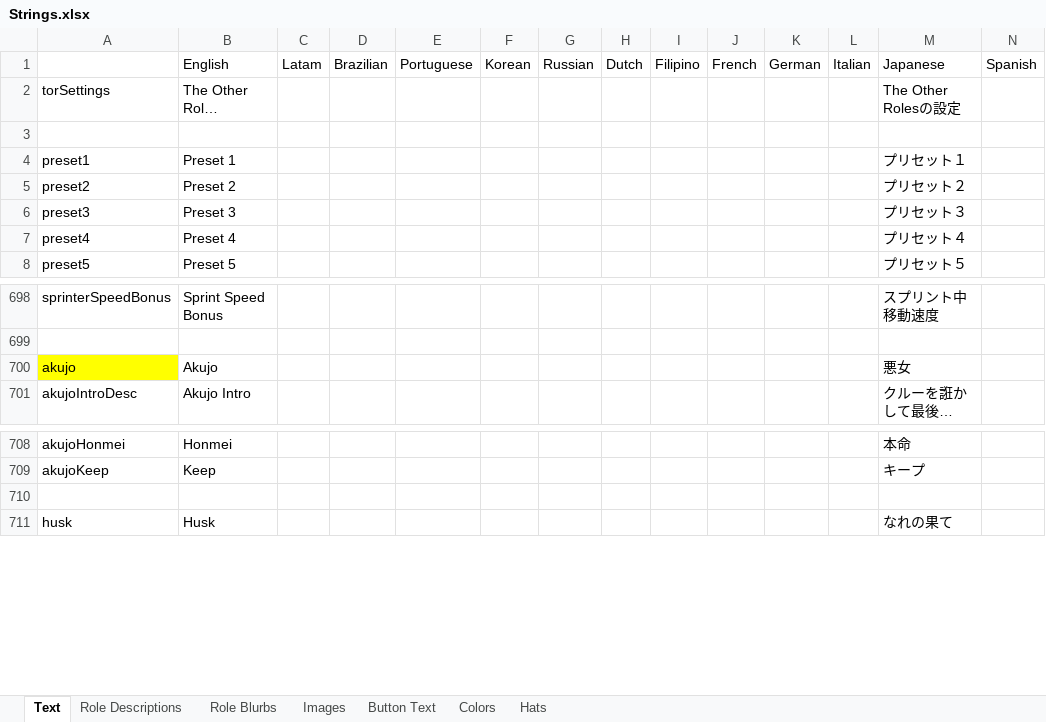
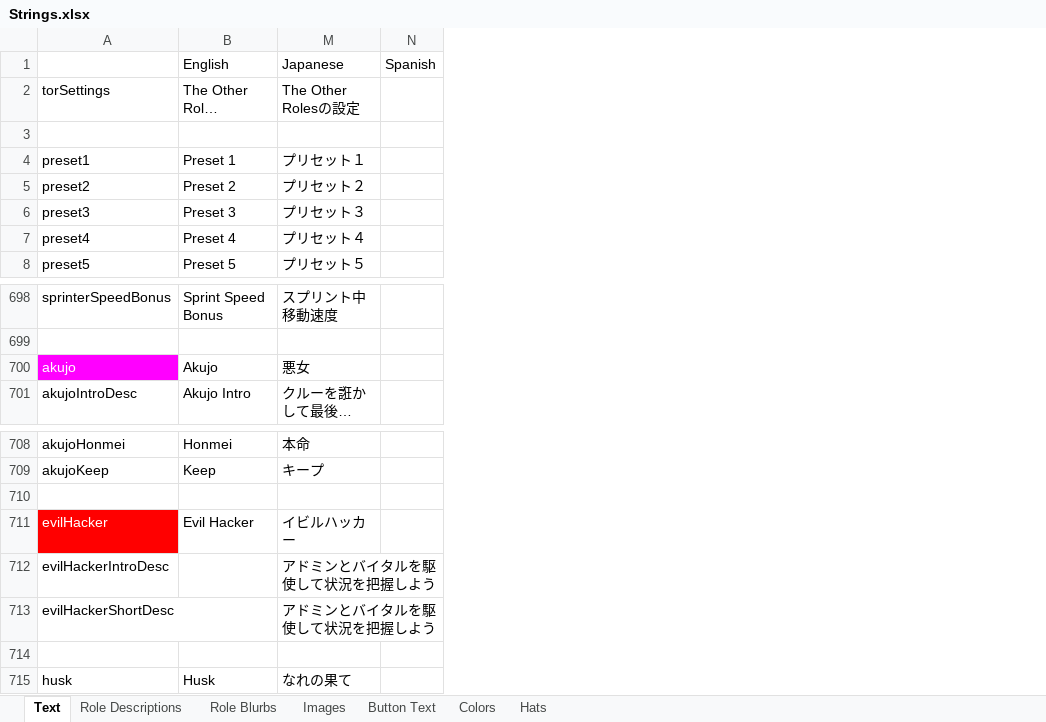
Before and after one commit to hiromichi86/TOR-GM-MOD, an Excel workbook: Strings.xlsx, sheet Text, drawn as a sheet; only a part is shown, gaps mark what is left out; long unchanged cells end in …; values as stored, in another font and other column widths than the file's, no borders; removed rows and columns are numbered as before the commit, all else as after; rows hold the shown columns only; the diff names each change by its address in the sheet, - before the commit and + after, or states it on an @@ line.

Commit message:
・バージョン番号更新 ・EvilHackerバグ修正

```diff
--- a/Strings.xlsx (sheet Text)
+++ b/Strings.xlsx (sheet Text)
@@ column C hidden, row 1: Latam @@
@@ column D hidden, row 1: Brazilian @@
@@ column E hidden, row 1: Portuguese @@
@@ column F hidden, row 1: Korean @@
@@ column G hidden, row 1: Russian @@
@@ column H hidden, row 1: Dutch @@
@@ column I hidden, row 1: Filipino @@
@@ column J hidden, row 1: French @@
@@ column K hidden, row 1: German @@
@@ column L hidden, row 1: Italian @@
@@ A700 fill: #FFFF00 → #FF00FF, text colour: black → #FFFFFF @@
+row 710: (empty)
+row 711: evilHacker | Evil Hacker | イビルハッカー
+row 712: evilHackerIntroDesc |  | アドミンとバイタルを駆使して状況を把握しよう
+row 713: evilHackerShortDesc |  | アドミンとバイタルを駆使して状況を把握しよう
```
Also changed, not shown: sheet Role Descriptions, 4 other files.
